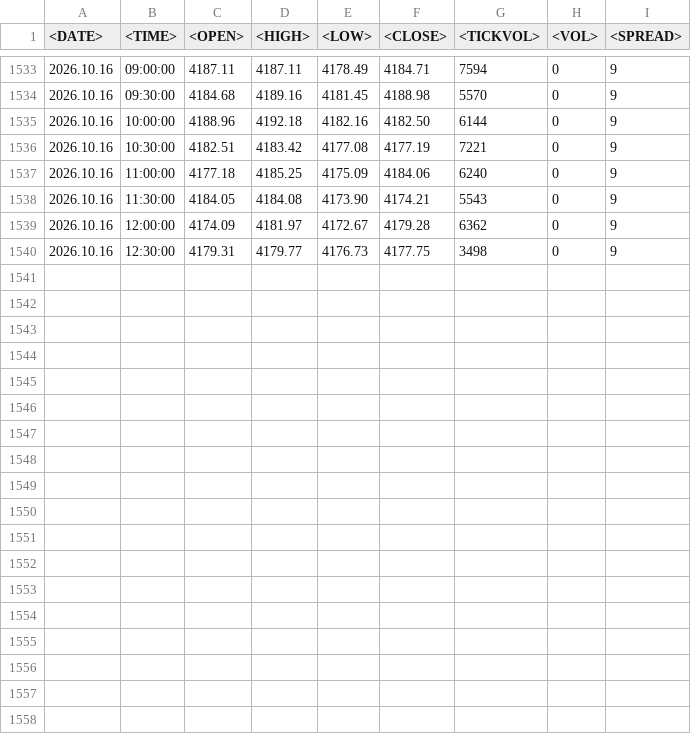
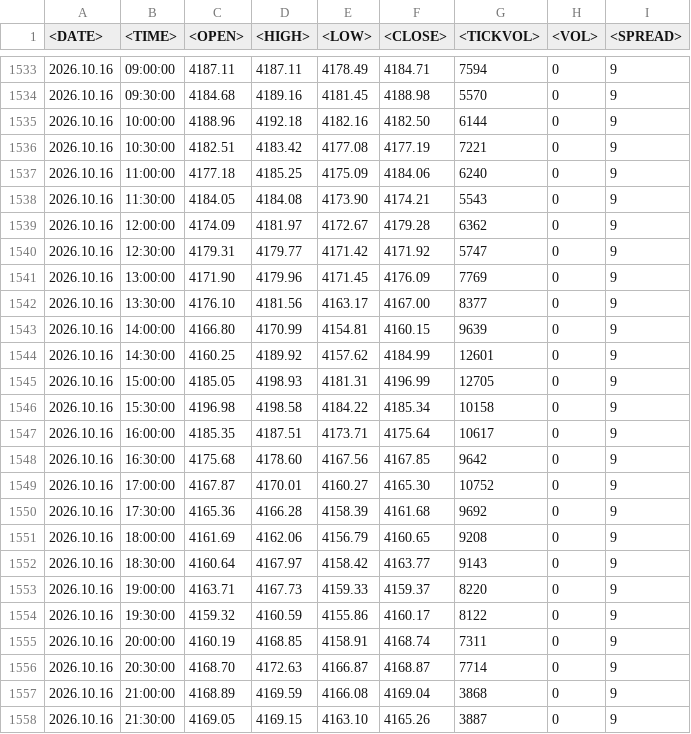
Before and after one commit to seksanta/chart, a CSV file: XAUUSDM30.csv, drawn as a sheet; only a part is shown, gaps mark what is left out.

Commit message:
Add files via upload

```diff
--- a/XAUUSDM30.csv
+++ b/XAUUSDM30.csv
@@ -1539,2 +1539,20 @@
 2026.10.16	12:00:00	4174.09	4181.97	4172.67	4179.28	6362	0	9
-2026.10.16	12:30:00	4179.31	4179.77	4176.73	4177.75	3498	0	9
+2026.10.16	12:30:00	4179.31	4179.77	4171.42	4171.92	5747	0	9
+2026.10.16	13:00:00	4171.90	4179.96	4171.45	4176.09	7769	0	9
+2026.10.16	13:30:00	4176.10	4181.56	4163.17	4167.00	8377	0	9
+2026.10.16	14:00:00	4166.80	4170.99	4154.81	4160.15	9639	0	9
+2026.10.16	14:30:00	4160.25	4189.92	4157.62	4184.99	12601	0	9
+2026.10.16	15:00:00	4185.05	4198.93	4181.31	4196.99	12705	0	9
+2026.10.16	15:30:00	4196.98	4198.58	4184.22	4185.34	10158	0	9
+2026.10.16	16:00:00	4185.35	4187.51	4173.71	4175.64	10617	0	9
+2026.10.16	16:30:00	4175.68	4178.60	4167.56	4167.85	9642	0	9
+2026.10.16	17:00:00	4167.87	4170.01	4160.27	4165.30	10752	0	9
+2026.10.16	17:30:00	4165.36	4166.28	4158.39	4161.68	9692	0	9
+2026.10.16	18:00:00	4161.69	4162.06	4156.79	4160.65	9208	0	9
+2026.10.16	18:30:00	4160.64	4167.97	4158.42	4163.77	9143	0	9
+2026.10.16	19:00:00	4163.71	4167.73	4159.33	4159.37	8220	0	9
+2026.10.16	19:30:00	4159.32	4160.59	4155.86	4160.17	8122	0	9
+2026.10.16	20:00:00	4160.19	4168.85	4158.91	4168.74	7311	0	9
+2026.10.16	20:30:00	4168.70	4172.63	4166.87	4168.87	7714	0	9
+2026.10.16	21:00:00	4168.89	4169.59	4166.08	4169.04	3868	0	9
+2026.10.16	21:30:00	4169.05	4169.15	4163.10	4165.26	3887	0	9
```
